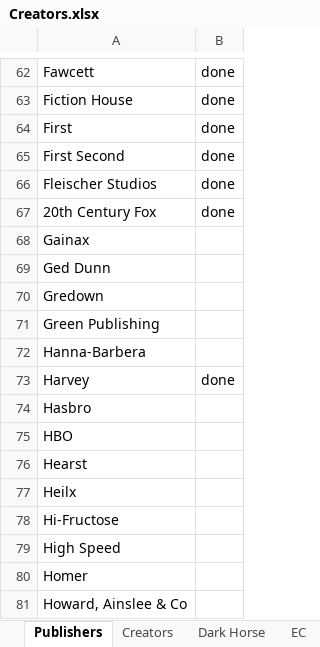
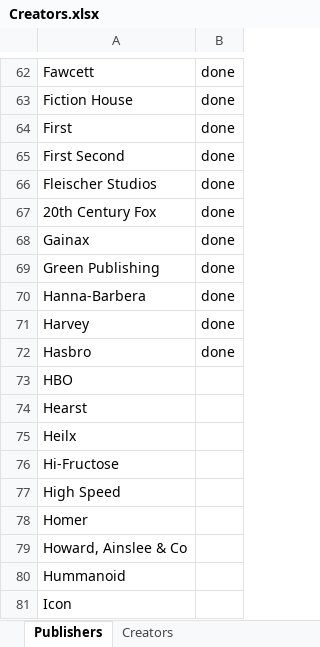
Before and after one commit to blzimg/blzimg.github.io, an Excel workbook: Creators.xlsx, sheet Publishers, drawn as a sheet; only a part is shown, gaps mark what is left out; the shorter side is filled out with more unchanged rows; values as stored, in another font and other column widths than the file's, no borders; removed rows and columns are numbered as before the commit, all else as after; the diff names each change by its address in the sheet, - before the commit and + after, or states it on an @@ line.

```diff
--- a/Creators.xlsx (sheet Publishers)
+++ b/Creators.xlsx (sheet Publishers)
-sheet tab: Dark Horse
-sheet tab: EC
-B68: (empty)
+B68: done
-row 69: Ged Dunn
-row 70: Gredown
-B69:B70: (empty)
+B69:B70: done
-B72: (empty)
+B72: done
```
Also changed, not shown: other sheet tabs, 11 other files.
